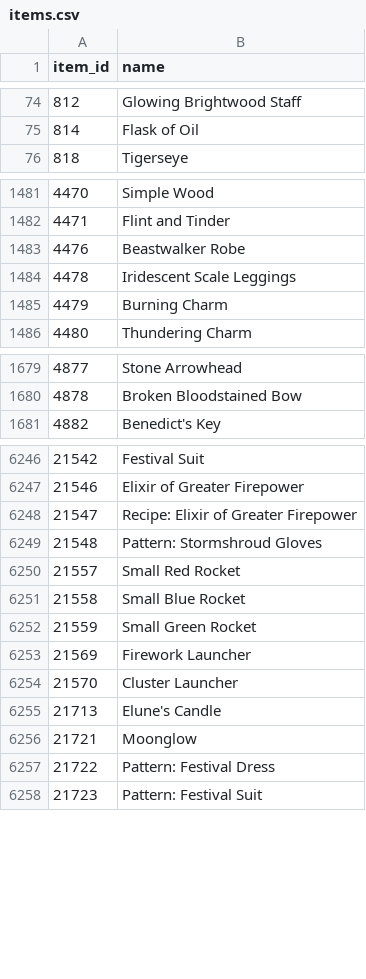
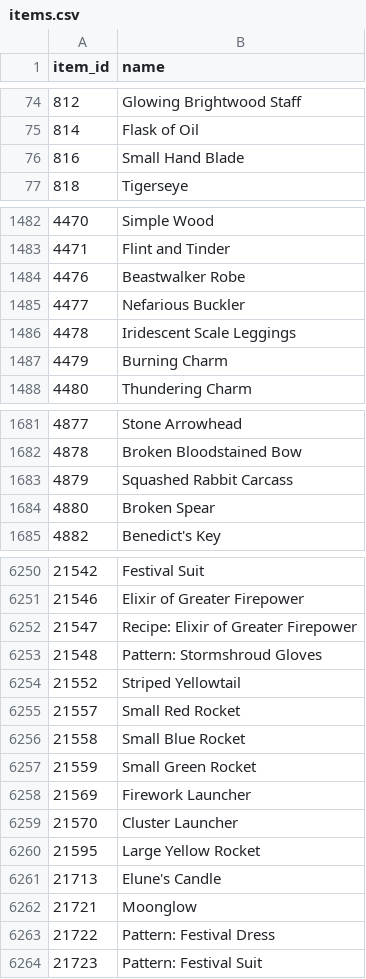
Before and after one commit to svallance2600-design/wow-ah, a CSV file: data/items.csv, drawn as a sheet; only a part is shown, gaps mark what is left out; the diff names each change by its address in the sheet, - before the commit and + after, or states it on an @@ line.

```diff
--- a/data/items.csv
+++ b/data/items.csv
+row 76: 816 | Small Hand Blade
+row 1485: 4477 | Nefarious Buckler
+row 1683: 4879 | Squashed Rabbit Carcass
+row 1684: 4880 | Broken Spear
+row 6254: 21552 | Striped Yellowtail
+row 6260: 21595 | Large Yellow Rocket
```
Also changed, not shown: 1 other file.
